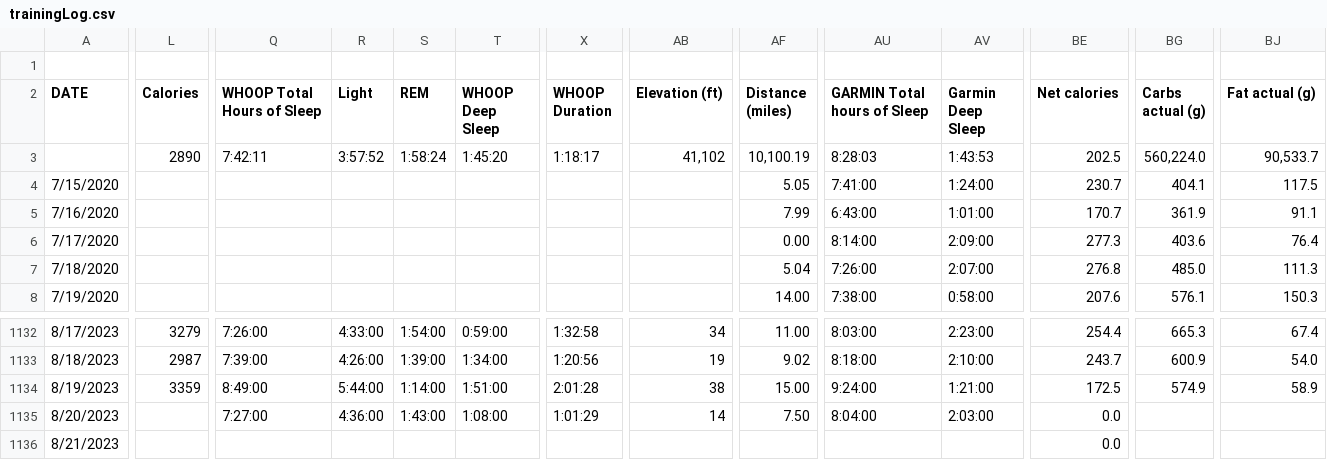
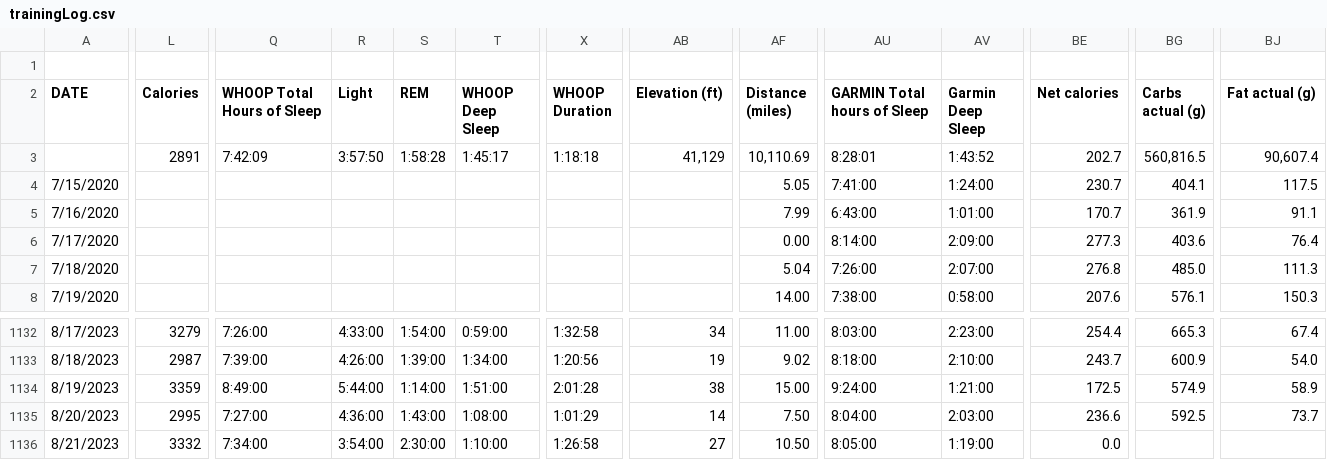
Before and after one commit to ptsouth97/traininglogWebserver, a CSV file: trainingLog.csv, drawn as a sheet; only a part is shown, gaps mark what is left out; the diff covers the shown part only; the diff names each change by its address in the sheet, - before the commit and + after, or states it on an @@ line.

```diff
--- a/trainingLog.csv
+++ b/trainingLog.csv
-L3 (Calories): 2890
+L3 (Calories): 2891
-Q3 (WHOOP Total Hours of Sleep): 7:42:11
+Q3 (WHOOP Total Hours of Sleep): 7:42:09
-R3 (Light): 3:57:52
+R3 (Light): 3:57:50
-S3 (REM): 1:58:24
+S3 (REM): 1:58:28
-T3 (WHOOP Deep Sleep): 1:45:20
+T3 (WHOOP Deep Sleep): 1:45:17
-X3 (WHOOP Duration): 1:18:17
+X3 (WHOOP Duration): 1:18:18
-AB3 (Elevation (ft)): 41,102
+AB3 (Elevation (ft)): 41,129
-AF3 (Distance (miles)): 10,100.19
+AF3 (Distance (miles)): 10,110.69
-AU3 (GARMIN Total hours of Sleep): 8:28:03
+AU3 (GARMIN Total hours of Sleep): 8:28:01
-AV3 (Garmin Deep Sleep): 1:43:53
+AV3 (Garmin Deep Sleep): 1:43:52
-BE3 (Net calories): 202.5
+BE3 (Net calories): 202.7
-BG3 (Carbs actual (g)): 560,224.0
+BG3 (Carbs actual (g)): 560,816.5
-BJ3 (Fat actual (g)): 90,533.7
+BJ3 (Fat actual (g)): 90,607.4
-L1135 (Calories): (empty)
+L1135 (Calories): 2995
-BE1135 (Net calories): 0.0
+BE1135 (Net calories): 236.6
-BG1135 (Carbs actual (g)): (empty)
+BG1135 (Carbs actual (g)): 592.5
-BJ1135 (Fat actual (g)): (empty)
+BJ1135 (Fat actual (g)): 73.7
-L1136 (Calories): (empty)
+L1136 (Calories): 3332
-Q1136 (WHOOP Total Hours of Sleep): (empty)
+Q1136 (WHOOP Total Hours of Sleep): 7:34:00
-R1136 (Light): (empty)
+R1136 (Light): 3:54:00
-S1136 (REM): (empty)
+S1136 (REM): 2:30:00
-T1136 (WHOOP Deep Sleep): (empty)
+T1136 (WHOOP Deep Sleep): 1:10:00
-X1136 (WHOOP Duration): (empty)
+X1136 (WHOOP Duration): 1:26:58
-AB1136 (Elevation (ft)): (empty)
+AB1136 (Elevation (ft)): 27
-AF1136 (Distance (miles)): (empty)
+AF1136 (Distance (miles)): 10.50
-AU1136 (GARMIN Total hours of Sleep): (empty)
+AU1136 (GARMIN Total hours of Sleep): 8:05:00
-AV1136 (Garmin Deep Sleep): (empty)
+AV1136 (Garmin Deep Sleep): 1:19:00
```
Also changed, not shown: 87 edited cells elsewhere in this file, 6 other files.
